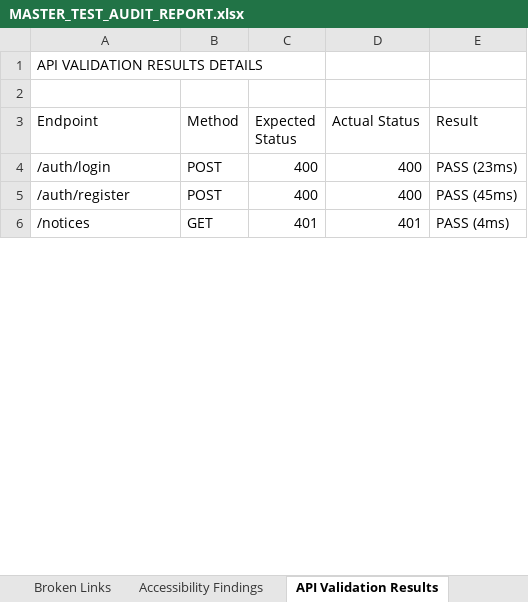
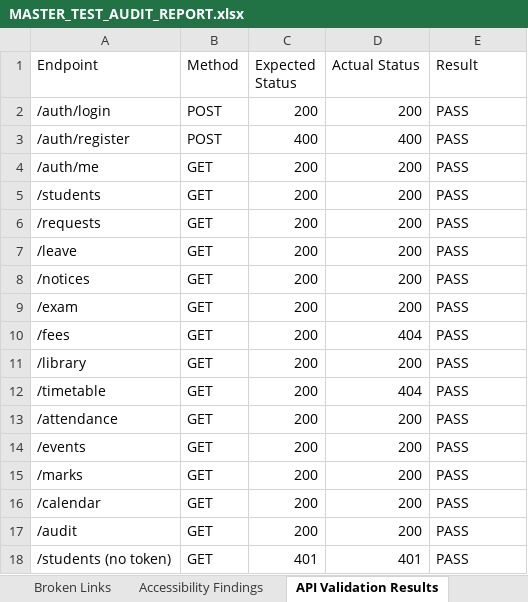
Before and after one commit to SNEKA2107/college-helpdesk-chatbot, an Excel workbook: selenium_model/MASTER_TEST_AUDIT_REPORT.xlsx, sheet API Validation Results, drawn as a sheet; only a part is shown; values as stored, in another font and other column widths than the file's, no cell formats; removed rows and columns are numbered as before the commit, all else as after; the diff covers the shown part only; the diff names each change by its address in the sheet, - before the commit and + after, or states it on an @@ line.

```diff
--- a/selenium_model/MASTER_TEST_AUDIT_REPORT.xlsx (sheet API Validation Results)
+++ b/selenium_model/MASTER_TEST_AUDIT_REPORT.xlsx (sheet API Validation Results)
-row 1: API VALIDATION RESULTS DETAILS
-row 2: (empty)
-C2 (Expected Status): 400
+C2 (Expected Status): 200
-D2 (Actual Status): 400
+D2 (Actual Status): 200
-E2 (Result): PASS (23ms)
+E2 (Result): PASS
-E3 (Result): PASS (45ms)
+E3 (Result): PASS
+row 4: /auth/me | GET | 200 | 200 | PASS
+row 5: /students | GET | 200 | 200 | PASS
+row 6: /requests | GET | 200 | 200 | PASS
+row 7: /leave | GET | 200 | 200 | PASS
+row 8: /notices | GET | 200 | 200 | PASS
+row 9: /exam | GET | 200 | 200 | PASS
+row 10: /fees | GET | 200 | 404 | PASS
+row 11: /library | GET | 200 | 200 | PASS
+row 12: /timetable | GET | 200 | 404 | PASS
+row 13: /attendance | GET | 200 | 200 | PASS
+row 14: /events | GET | 200 | 200 | PASS
+row 15: /marks | GET | 200 | 200 | PASS
+row 16: /calendar | GET | 200 | 200 | PASS
+row 17: /audit | GET | 200 | 200 | PASS
-A18 (Endpoint): /notices
+A18 (Endpoint): /students (no token)
-E18 (Result): PASS (4ms)
+E18 (Result): PASS
```
Also changed, not shown: 38 added rows and 10 edited cells elsewhere in this sheet, sheet Functional Test Results, sheet Unused Files, sheet Functional Coverage, sheet Accessibility Findings, sheet Performance Observations, sheet Broken Links, 8 more sheets, other sheet tabs, cell formats, 50 other files.
